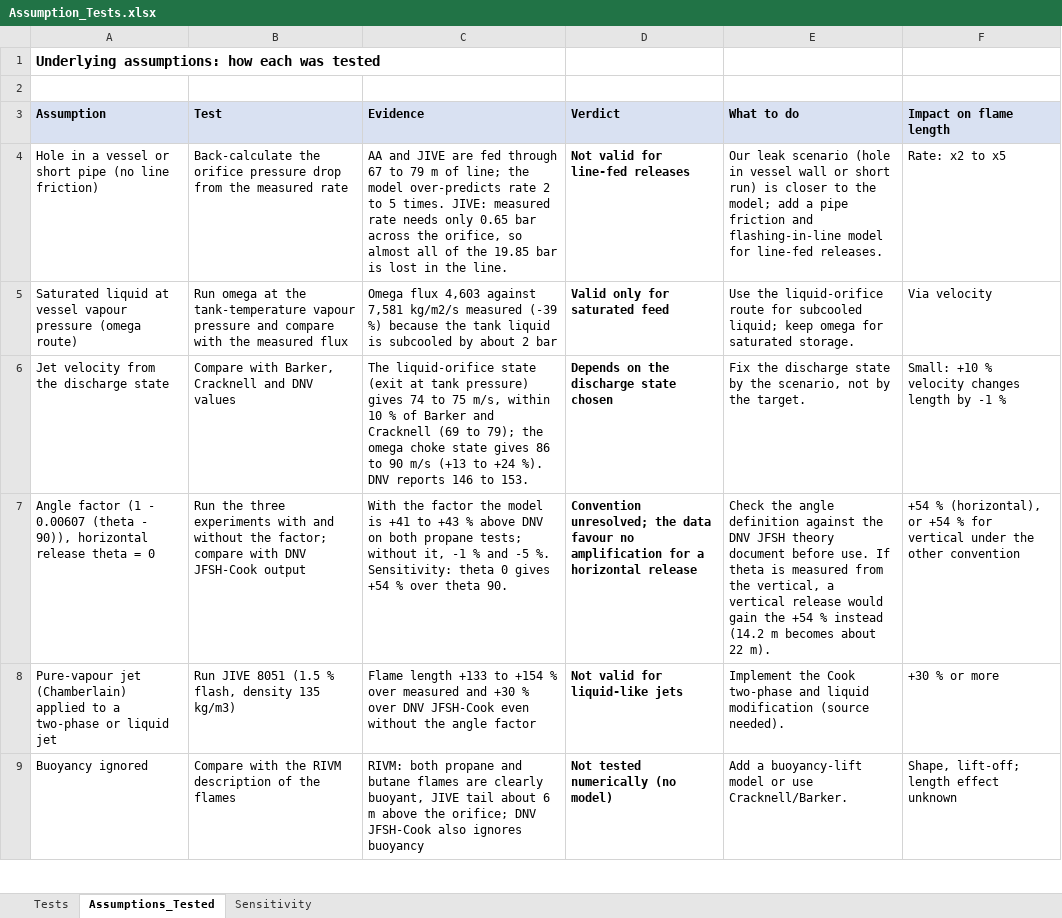
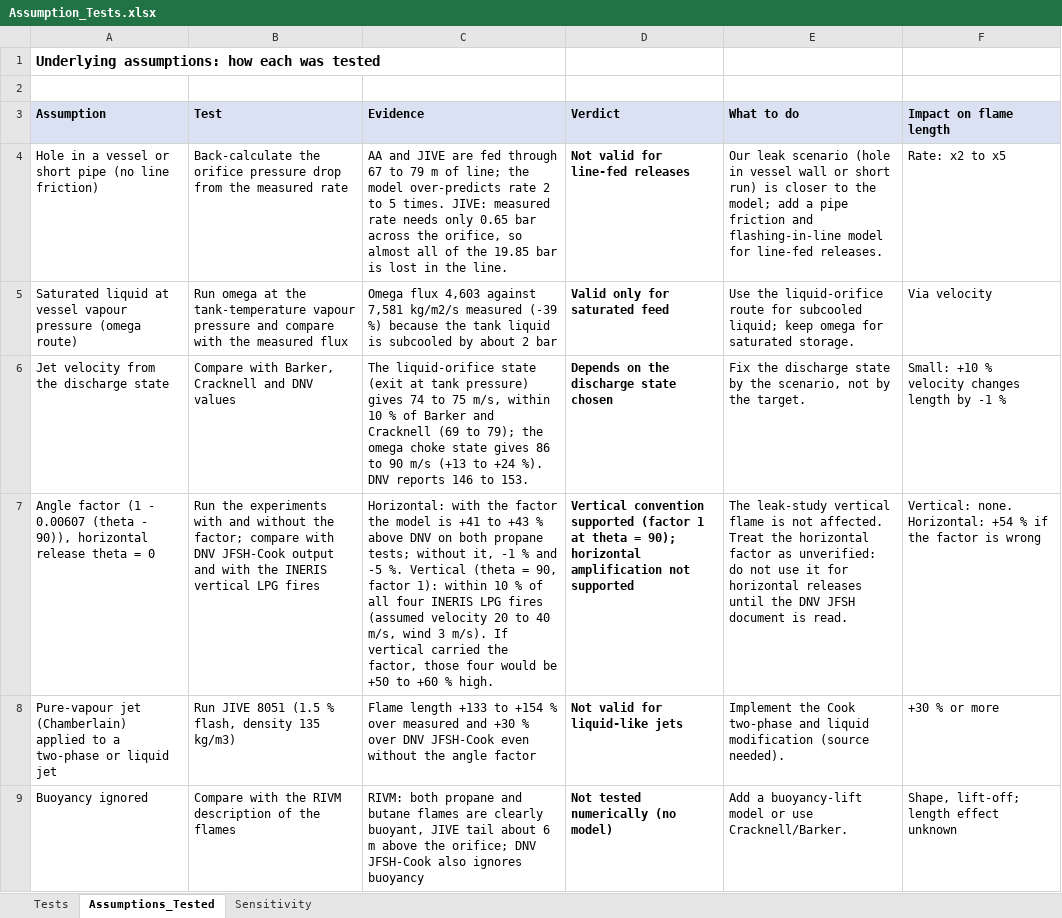
Before and after one commit to herrrickshaw/process-safety-design-toolkit, an Excel workbook: docs/Assumption_Tests.xlsx, sheet Assumptions_Tested, drawn as a sheet; only a part is shown; values as stored, in another font and other column widths than the file's, no borders; the diff names each change by its address in the sheet, - before the commit and + after, or states it on an @@ line.

```diff
--- a/docs/Assumption_Tests.xlsx (sheet Assumptions_Tested)
+++ b/docs/Assumption_Tests.xlsx (sheet Assumptions_Tested)
-B7 (Test): Run the three experiments with and without the factor; compare with DNV JFSH-Cook output
+B7 (Test): Run the experiments with and without the factor; compare with DNV JFSH-Cook output and with the INERIS vertical LPG fires
-C7 (Evidence): With the factor the model is +41 to +43 % above DNV on both propane tests; without it, -1 % and -5 %. Sensitivity: theta 0 gives +54 % over theta 90.
+C7 (Evidence): Horizontal: with the factor the model is +41 to +43 % above DNV on both propane tests; without it, -1 % and -5 %. Vertical (theta = 90, factor 1): within 10 % of all four INERIS LPG fires (assumed velocity 20 to 40 m/s, wind 3 m/s). If vertical carried the factor, those four would be +50 to +60 % high.
-D7 (Verdict): Convention unresolved; the data favour no amplification for a horizontal release
+D7 (Verdict): Vertical convention supported (factor 1 at theta = 90); horizontal amplification not supported
-E7 (What to do): Check the angle definition against the DNV JFSH theory document before use. If theta is measured from the vertical, a vertical release would gain the +54 % instead (14.2 m becomes about 22 m).
+E7 (What to do): The leak-study vertical flame is not affected. Treat the horizontal factor as unverified: do not use it for horizontal releases until the DNV JFSH document is read.
-F7 (Impact on flame length): +54 % (horizontal), or +54 % for vertical under the other convention
+F7 (Impact on flame length): Vertical: none. Horizontal: +54 % if the factor is wrong
```
Also changed, not shown: sheet Tests, formulas that keep their value, 2 other files.
